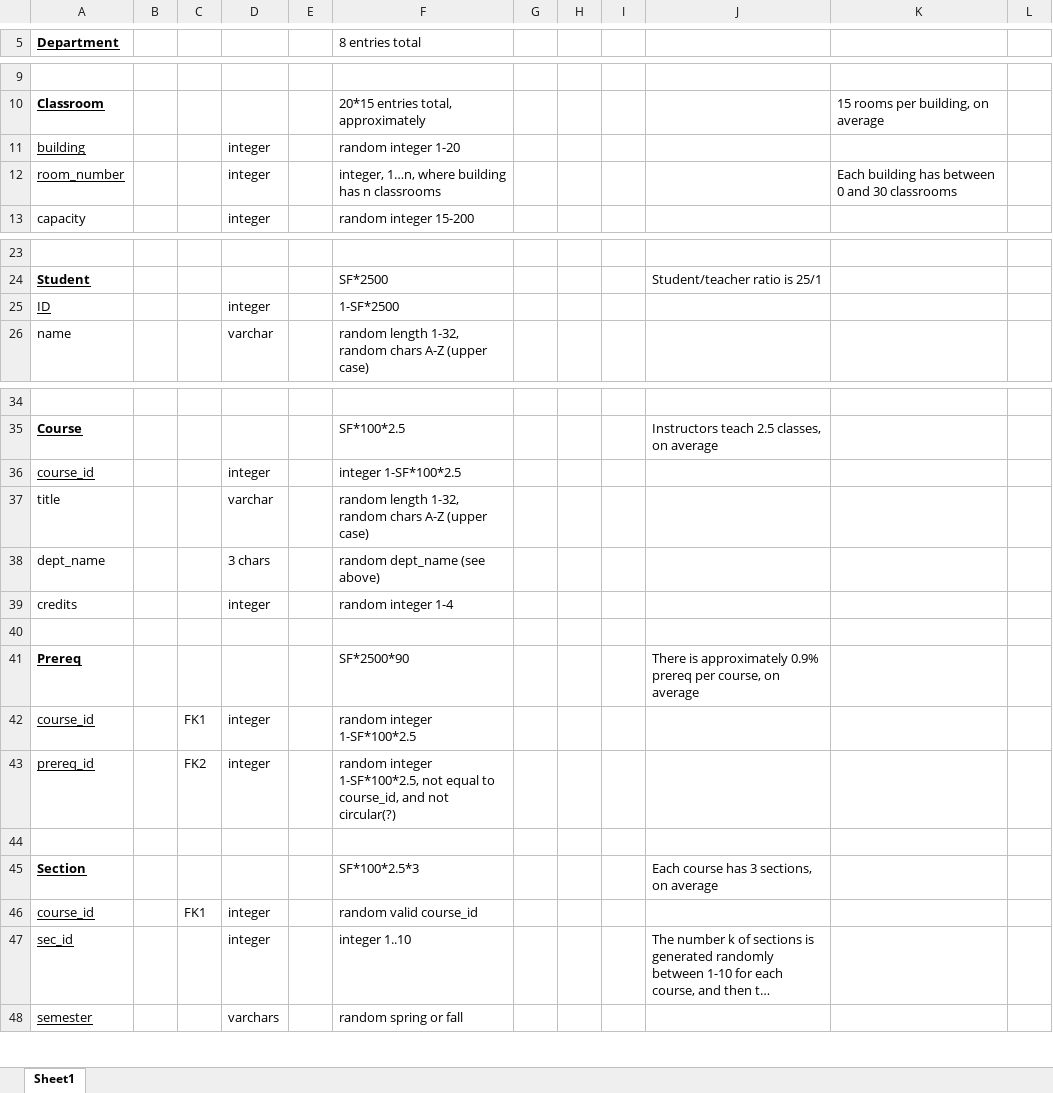
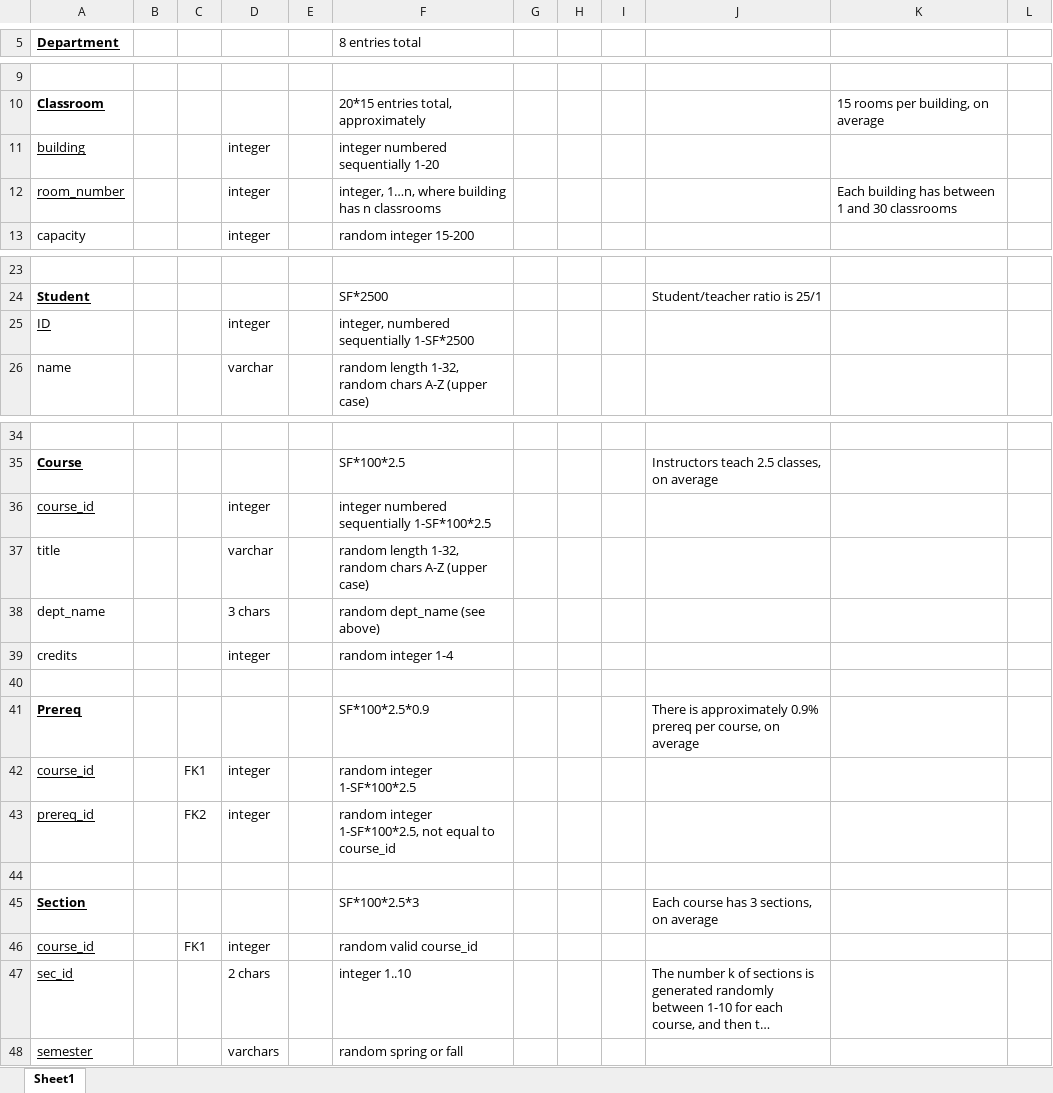
Before and after one commit to Mithradatha/UniversityDB, an Excel workbook: dbGen.xlsx, sheet Sheet1, drawn as a sheet; only a part is shown, gaps mark what is left out; long unchanged cells end in …; values as stored, in another font and other column widths than the file's, no borders; the diff covers the shown part only; the diff names each change by its address in the sheet, - before the commit and + after, or states it on an @@ line.

```diff
--- a/dbGen.xlsx (sheet Sheet1)
+++ b/dbGen.xlsx (sheet Sheet1)
-F11 (8 entries total): random integer 1-20
+F11 (8 entries total): integer numbered sequentially 1-20
-K12: Each building has between 0 and 30 classrooms
+K12: Each building has between 1 and 30 classrooms
-F25 (8 entries total): 1-SF*2500
+F25 (8 entries total): integer, numbered sequentially 1-SF*2500
-F36 (8 entries total): integer 1-SF*100*2.5
+F36 (8 entries total): integer numbered sequentially 1-SF*100*2.5
-F41 (8 entries total): SF*2500*90
+F41 (8 entries total): SF*100*2.5*0.9
-F43 (8 entries total): …equal to course_id, and not circular(?)
+F43 (8 entries total): …equal to course_id
-D47: integer
+D47: 2 chars
```
Also changed, not shown: 15 added rows and 3 edited cells elsewhere in this sheet, 1 other file.
